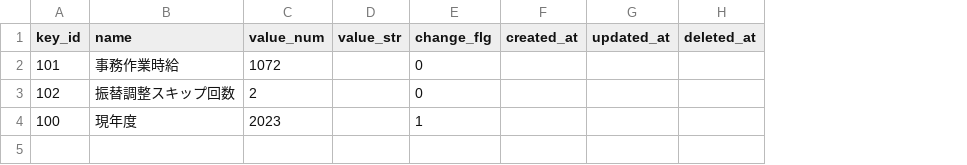
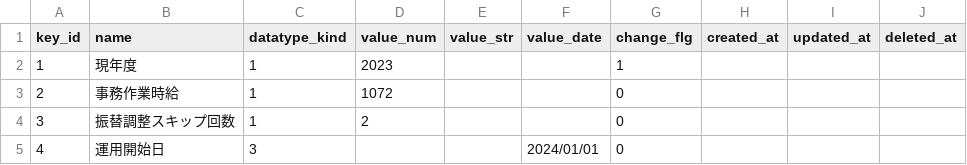
Before and after one commit to Taichi-Muraoka/mypage-sample, a CSV file: source/web-testea/database/csv/mst_systems.csv, drawn as a sheet; removed rows and columns are numbered as before the commit, all else as after; the diff names each change by its address in the sheet, - before the commit and + after, or states it on an @@ line.

```diff
--- a/source/web-testea/database/csv/mst_systems.csv
+++ b/source/web-testea/database/csv/mst_systems.csv
+column C (datatype_kind), rows 3-4: 1 | 1
+column F (value_date), empty
+row 2: 1 | 現年度 | 1 | 2023 |  |  | 1
-A3 (key_id): 101
+A3 (key_id): 2
-A4 (key_id): 102
+A4 (key_id): 3
-row 4: 100 | 現年度 | 2023 |  | 1
+row 5: 4 | 運用開始日 | 3 |  |  | 2024/01/01 | 0
```
Also changed, not shown: 6 other files.
